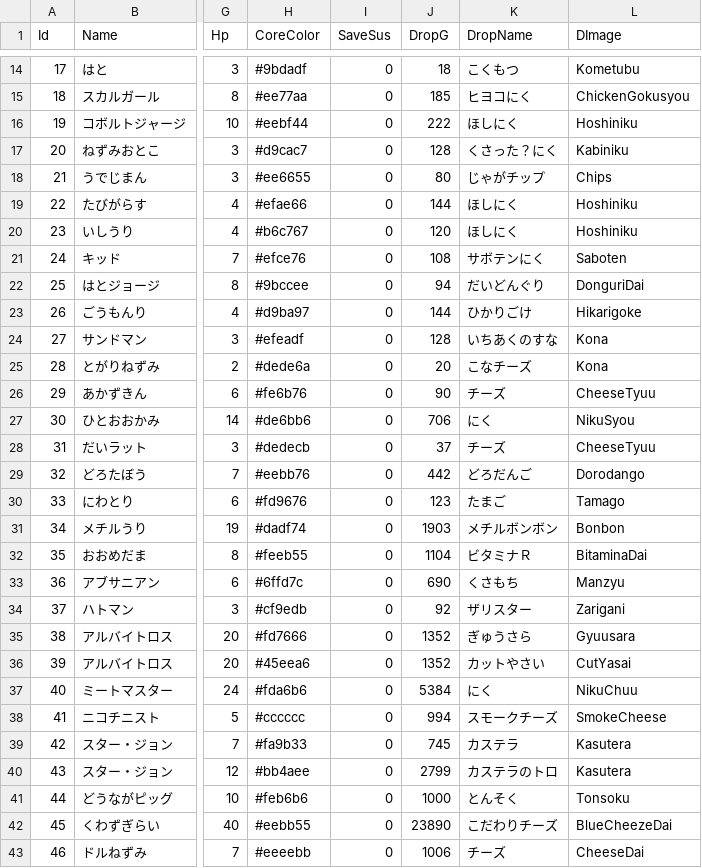
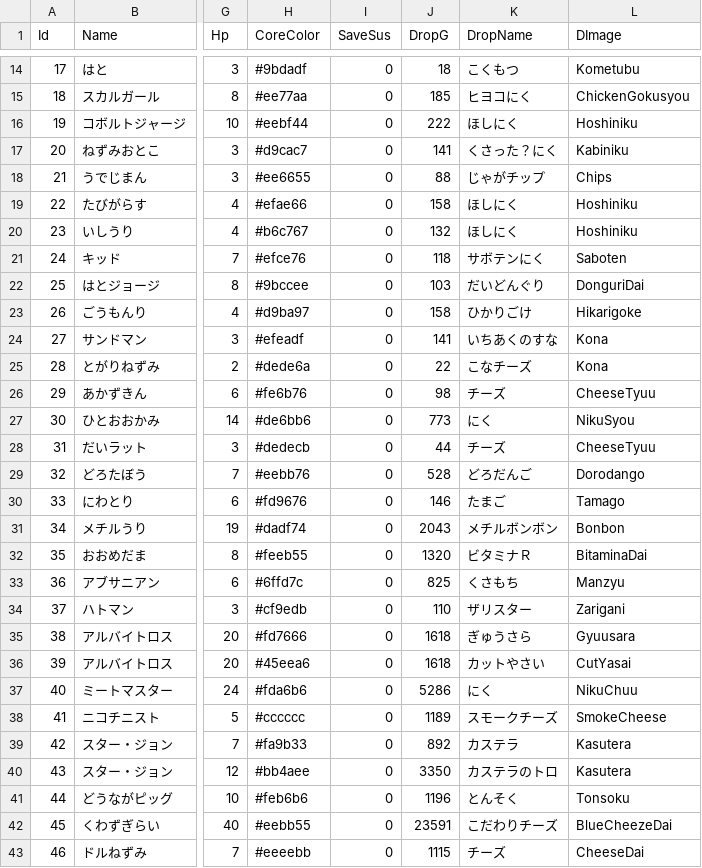
Before and after one commit to tsukadam/CannibalBurger, a CSV file: Assets/Resources/CustomerCSV.csv, drawn as a sheet; only a part is shown, gaps mark what is left out; the diff covers the shown part only; the diff names each change by its address in the sheet, - before the commit and + after, or states it on an @@ line.

```diff
--- a/Assets/Resources/CustomerCSV.csv
+++ b/Assets/Resources/CustomerCSV.csv
-J17 (DropG): 128
+J17 (DropG): 141
-J18 (DropG): 80
+J18 (DropG): 88
-J19 (DropG): 144
+J19 (DropG): 158
-J20 (DropG): 120
+J20 (DropG): 132
-J21 (DropG): 108
+J21 (DropG): 118
-J22 (DropG): 94
+J22 (DropG): 103
-J23 (DropG): 144
+J23 (DropG): 158
-J24 (DropG): 128
+J24 (DropG): 141
-J25 (DropG): 20
+J25 (DropG): 22
-J26 (DropG): 90
+J26 (DropG): 98
-J27 (DropG): 706
+J27 (DropG): 773
-J28 (DropG): 37
+J28 (DropG): 44
-J29 (DropG): 442
+J29 (DropG): 528
-J30 (DropG): 123
+J30 (DropG): 146
-J31 (DropG): 1903
+J31 (DropG): 2043
-J32 (DropG): 1104
+J32 (DropG): 1320
-J33 (DropG): 690
+J33 (DropG): 825
-J34 (DropG): 92
+J34 (DropG): 110
-J35:J36 (DropG): 1352
+J35:J36 (DropG): 1618
-J37 (DropG): 5384
+J37 (DropG): 5286
-J38 (DropG): 994
+J38 (DropG): 1189
-J39 (DropG): 745
+J39 (DropG): 892
-J40 (DropG): 2799
+J40 (DropG): 3350
-J41 (DropG): 1000
+J41 (DropG): 1196
-J42 (DropG): 23890
+J42 (DropG): 23591
-J43 (DropG): 1006
+J43 (DropG): 1115
```
Also changed, not shown: 99 edited cells elsewhere in this file, Assets/Resources/LvDesignCSV.csv, Assets/Resources/old/CustomerCSV.csv, 30 other files.
